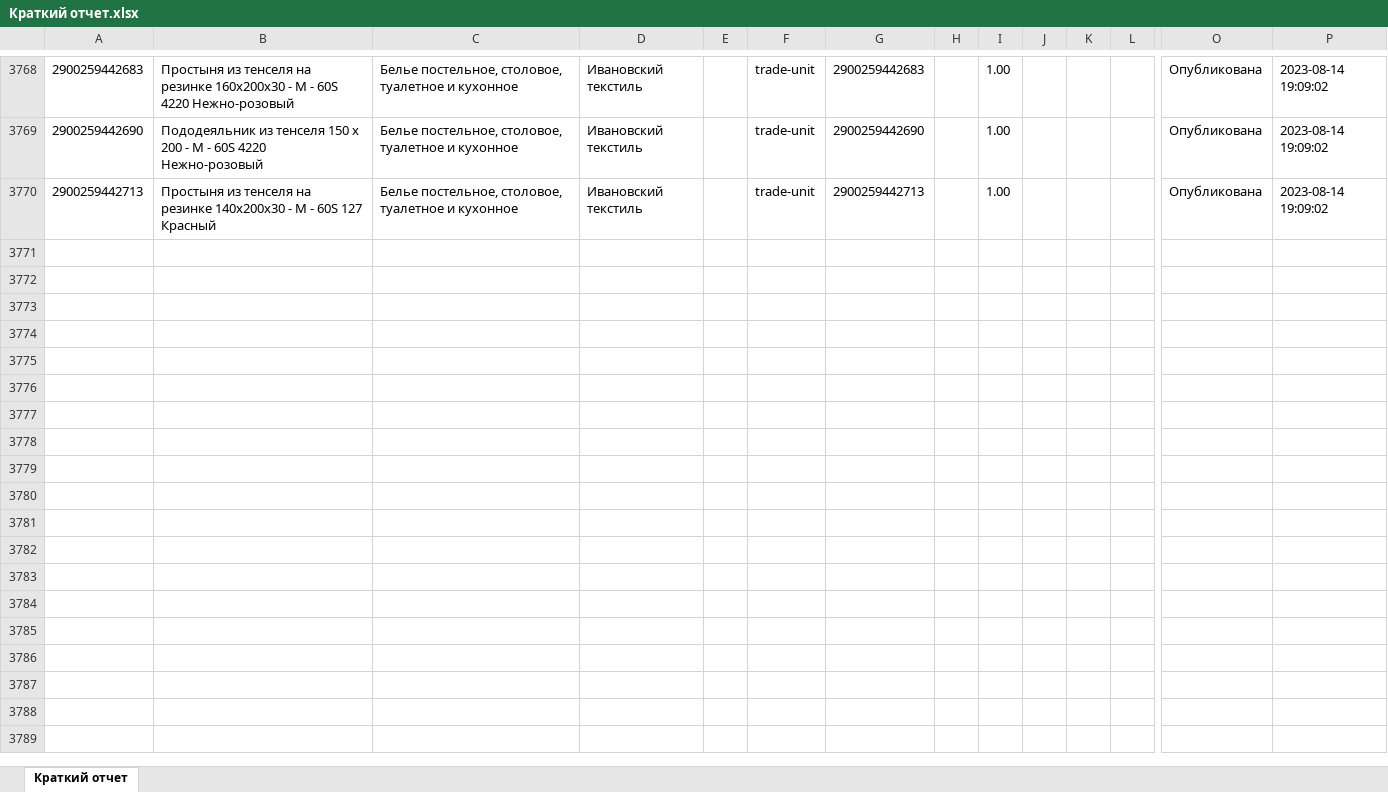
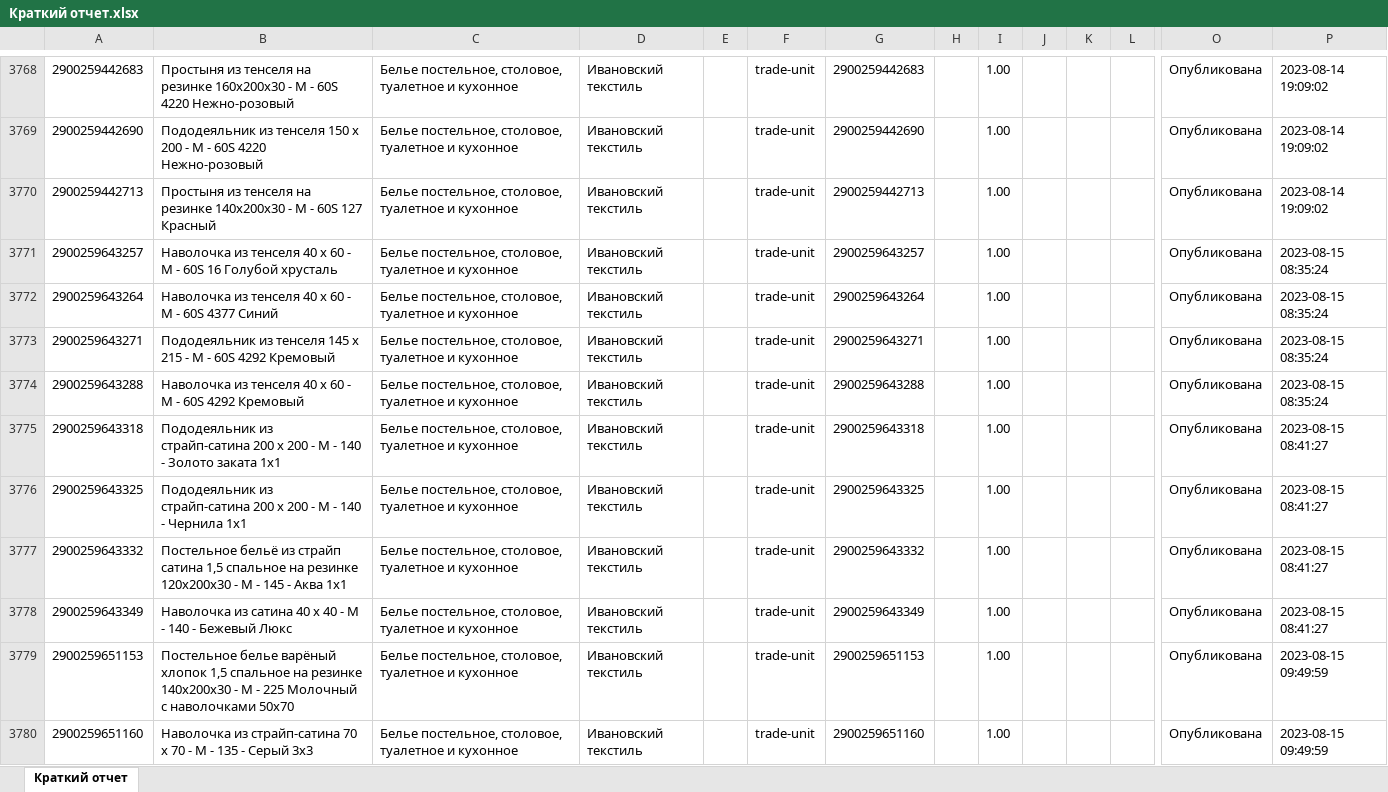
Before and after one commit to isergeich22/Honest_Sign, an Excel workbook: public/Краткий отчет.xlsx, sheet Краткий отчет, drawn as a sheet; only a part is shown, gaps mark what is left out; values as stored, in another font and other column widths than the file's, no borders; rows hold the shown columns only; the diff covers the shown part only; the diff names each change by its address in the sheet, - before the commit and + after, or states it on an @@ line.

```diff
--- a/public/Краткий отчет.xlsx (sheet Краткий отчет)
+++ b/public/Краткий отчет.xlsx (sheet Краткий отчет)
+row 3771: 2900259643257 | Наволочка из тенселя 40 х 60 - М - 60S 16 Голубой хрусталь | Белье постельное, столовое, туалетное и кухонное | Ивановский текстиль |  | trade-unit | 2900259643257 |  | 1.00 |  |  |  | Опубликована | 2023-08-15 08:35:24
+row 3772: 2900259643264 | Наволочка из тенселя 40 х 60 - М - 60S 4377 Синий | Белье постельное, столовое, туалетное и кухонное | Ивановский текстиль |  | trade-unit | 2900259643264 |  | 1.00 |  |  |  | Опубликована | 2023-08-15 08:35:24
+row 3773: 2900259643271 | Пододеяльник из тенселя 145 х 215 - М - 60S 4292 Кремовый | Белье постельное, столовое, туалетное и кухонное | Ивановский текстиль |  | trade-unit | 2900259643271 |  | 1.00 |  |  |  | Опубликована | 2023-08-15 08:35:24
+row 3774: 2900259643288 | Наволочка из тенселя 40 х 60 - М - 60S 4292 Кремовый | Белье постельное, столовое, туалетное и кухонное | Ивановский текстиль |  | trade-unit | 2900259643288 |  | 1.00 |  |  |  | Опубликована | 2023-08-15 08:35:24
+row 3775: 2900259643318 | Пододеяльник из страйп-сатина 200 х 200 - М - 140 - Золото заката 1х1 | Белье постельное, столовое, туалетное и кухонное | Ивановский текстиль |  | trade-unit | 2900259643318 |  | 1.00 |  |  |  | Опубликована | 2023-08-15 08:41:27
+row 3776: 2900259643325 | Пододеяльник из страйп-сатина 200 х 200 - М - 140 - Чернила 1х1 | Белье постельное, столовое, туалетное и кухонное | Ивановский текстиль |  | trade-unit | 2900259643325 |  | 1.00 |  |  |  | Опубликована | 2023-08-15 08:41:27
+row 3777: 2900259643332 | Постельное бельё из страйп сатина 1,5 спальное на резинке 120х200х30 - М - 145 - Аква 1х1 | Белье постельное, столовое, туалетное и кухонное | Ивановский текстиль |  | trade-unit | 2900259643332 |  | 1.00 |  |  |  | Опубликована | 2023-08-15 08:41:27
+row 3778: 2900259643349 | Наволочка из сатина 40 х 40 - М - 140 - Бежевый Люкс | Белье постельное, столовое, туалетное и кухонное | Ивановский текстиль |  | trade-unit | 2900259643349 |  | 1.00 |  |  |  | Опубликована | 2023-08-15 08:41:27
+row 3779: 2900259651153 | Постельное белье варёный хлопок 1,5 спальное на резинке 140х200х30 - М - 225 Молочный с наволочками 50х70 | Белье постельное, столовое, туалетное и кухонное | Ивановский текстиль |  | trade-unit | 2900259651153 |  | 1.00 |  |  |  | Опубликована | 2023-08-15 09:49:59
+row 3780: 2900259651160 | Наволочка из страйп-сатина 70 х 70 - М - 135 - Серый 3х3 | Белье постельное, столовое, туалетное и кухонное | Ивановский текстиль |  | trade-unit | 2900259651160 |  | 1.00 |  |  |  | Опубликована | 2023-08-15 09:49:59
```
Also changed, not shown: 21 added rows elsewhere in this sheet, public/distance/wb_orders.xlsx, public/inputinsale/marks.xlsx, 4 other files.
